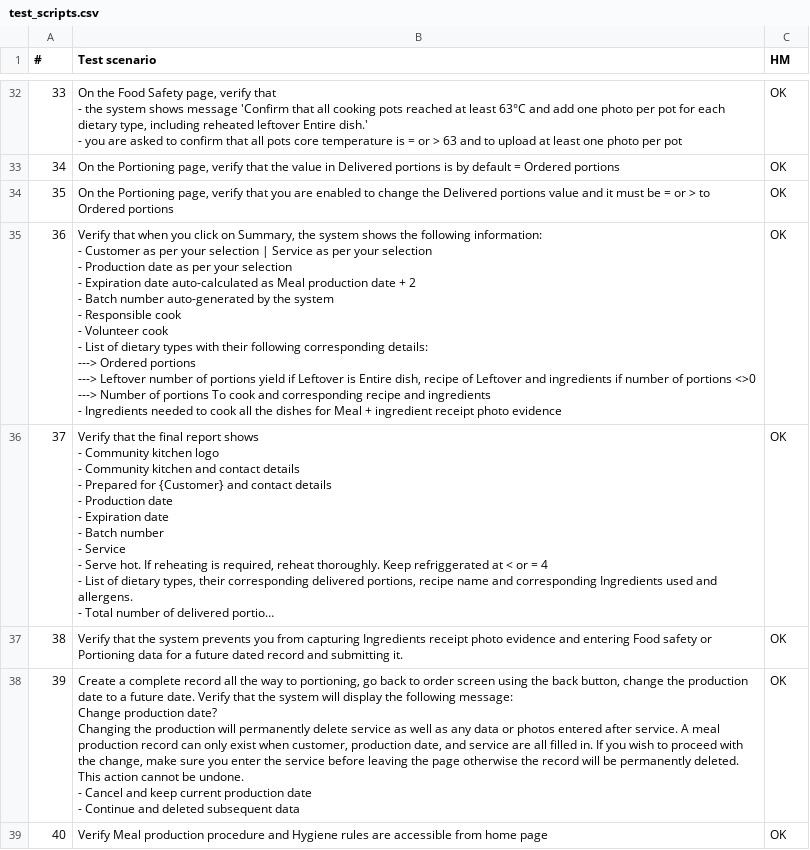
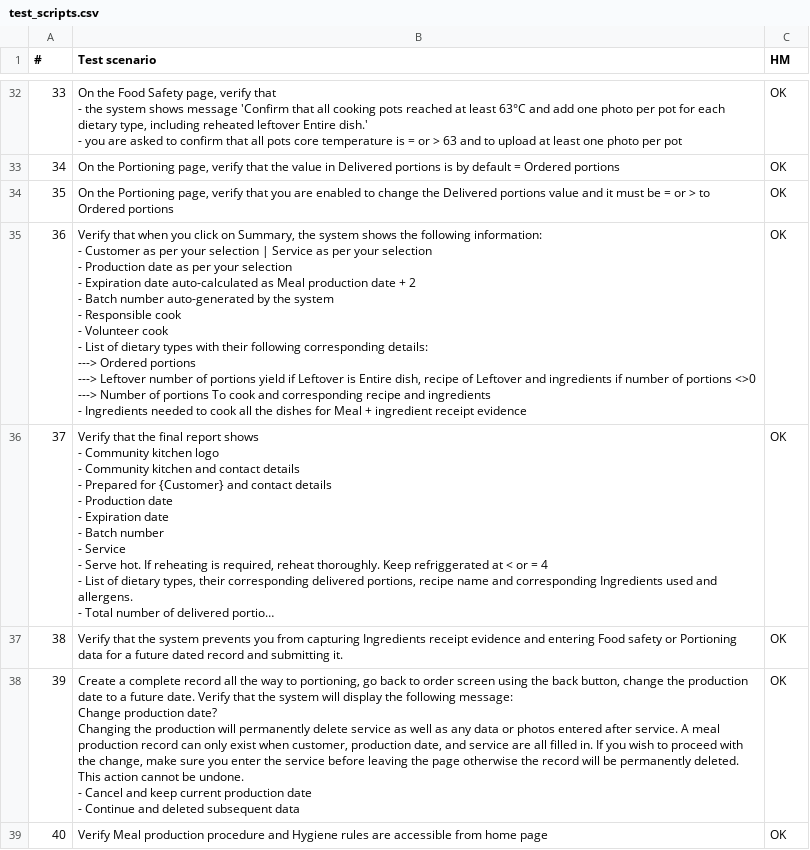
Before and after one commit to hmaldonadovilla/community-kitchen, a CSV file: docs/test-automation/test_scripts.csv, drawn as a sheet; only a part is shown, gaps mark what is left out; long unchanged cells end in …; the diff names each change by its address in the sheet, - before the commit and + after, or states it on an @@ line.

Commit message:
feat: add receipt QR link capture
Add configurable receipt link capture for upload questions, including QR scanning, Drive link de-duplication, and receipt evidence validation for meal production.

Host the live scanner from Firebase assets so camera access works outside the Apps Script iframe, and cover the flow with unit tests, docs, schema updates, and staging config changes.

```diff
--- a/docs/test-automation/test_scripts.csv
+++ b/docs/test-automation/test_scripts.csv
-B35 (Test scenario): …ingredient receipt photo evidence
+B35 (Test scenario): …ingredient receipt evidence
-B37 (Test scenario): …Ingredients receipt photo evidence and…
+B37 (Test scenario): …Ingredients receipt evidence and…
```
Also changed, not shown: 35 other files.
